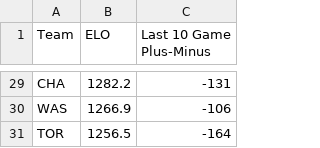
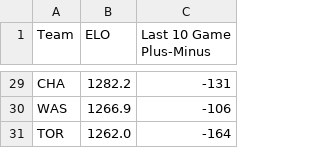
Before and after one commit to b9check/bcbets-full, a CSV file: rounded_metrics.csv, drawn as a sheet; only a part is shown, gaps mark what is left out; the diff covers the shown part only.

```diff
--- a/rounded_metrics.csv
+++ b/rounded_metrics.csv
@@ -30,2 +30,2 @@ CHA,1282.2,-131
 WAS,1266.9,-106
-TOR,1256.5,-164
+TOR,1262.0,-164
```
Also changed, not shown: 5 added rows, 5 removed rows and 9 edited cells elsewhere in this file, DK_analysis.csv.
